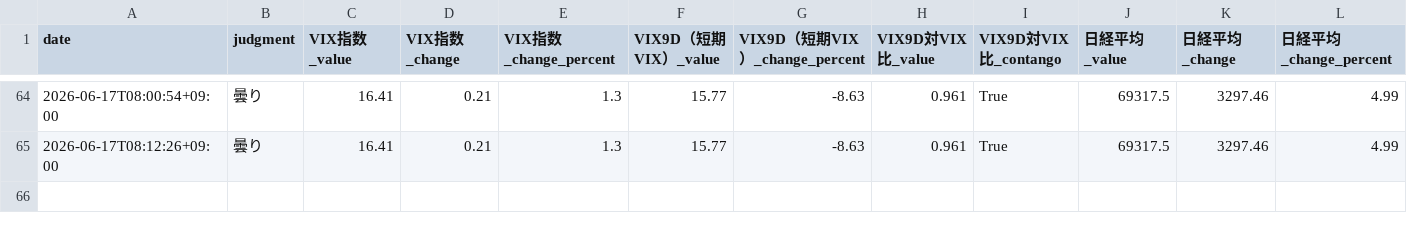
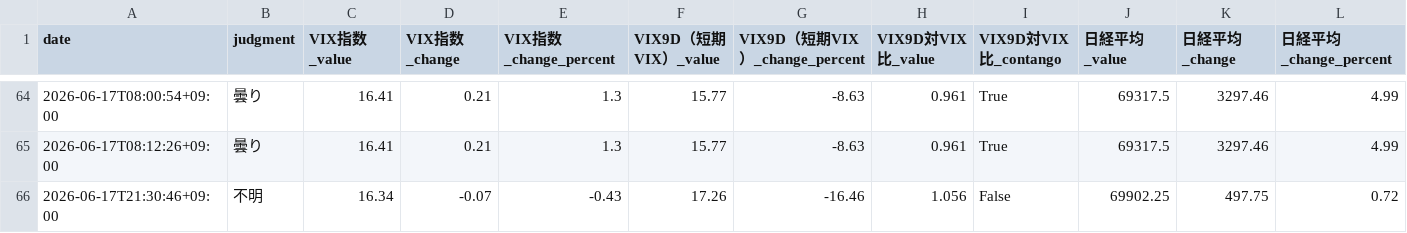
Before and after one commit to Koichi-Shigihara2/Adjusted-EPS-Analyzer, a CSV file: docs/market-monitor/market-pulse/data/market_data.csv, drawn as a sheet; only a part is shown, gaps mark what is left out; rows hold the shown columns only; the diff names each change by its address in the sheet, - before the commit and + after, or states it on an @@ line.

Commit message:
chore: auto-update market pulse data 2026-06-17 12:30 UTC

```diff
--- a/docs/market-monitor/market-pulse/data/market_data.csv
+++ b/docs/market-monitor/market-pulse/data/market_data.csv
+row 66: 2026-06-17T21:30:46+09:00 | 不明 | 16.34 | -0.07 | -0.43 | 17.26 | -16.46 | 1.056 | False | 69902.25 | 497.75 | 0.72
```
Also changed, not shown: 2 other files.
